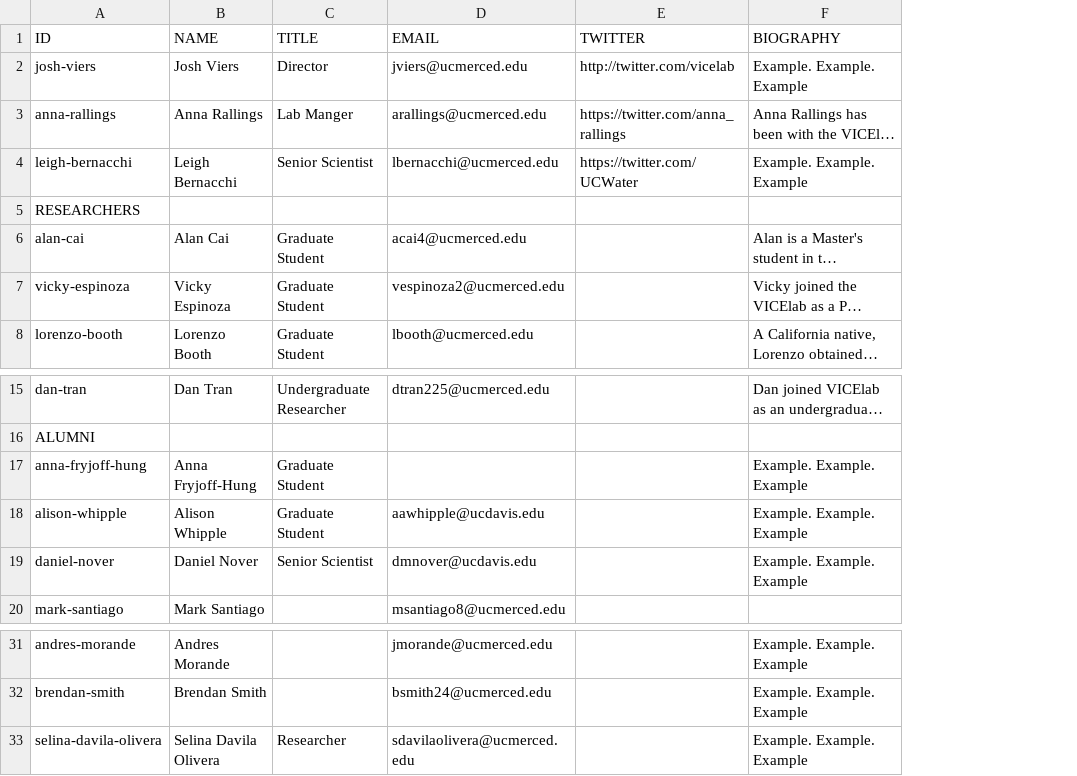
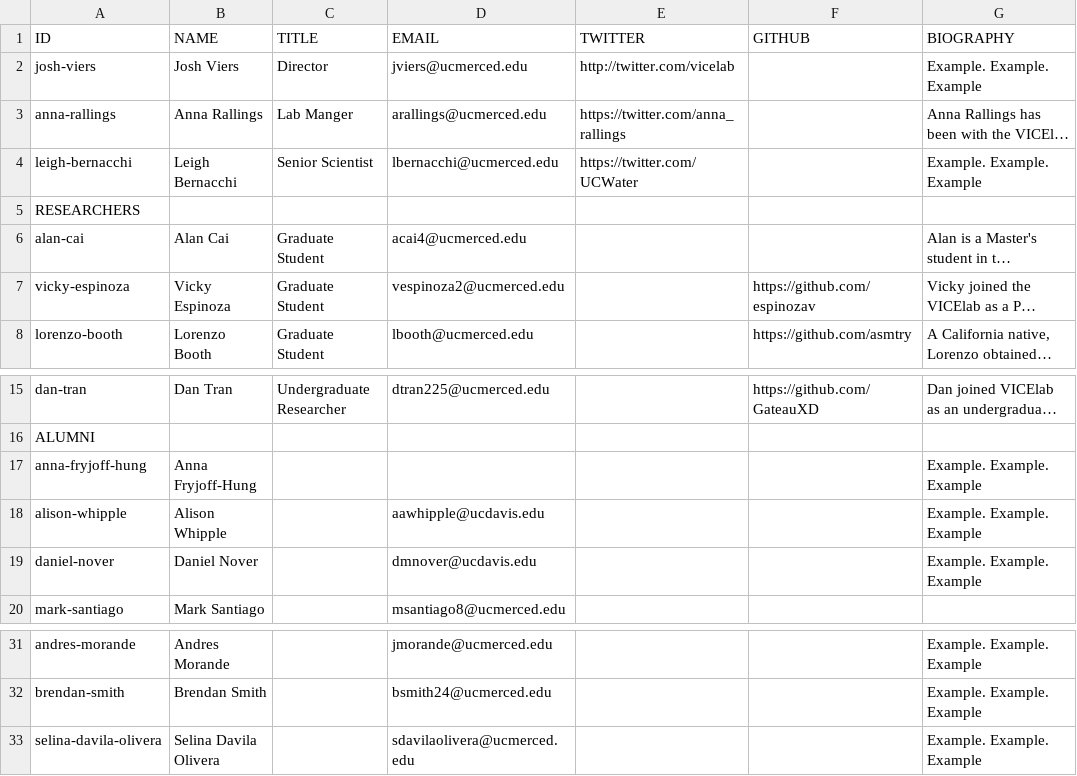
Before and after one commit to vicelab/vicelab.github.io, a CSV file: people.csv, drawn as a sheet; only a part is shown, gaps mark what is left out; long unchanged cells end in …; the diff names each change by its address in the sheet, - before the commit and + after, or states it on an @@ line.

```diff
--- a/people.csv
+++ b/people.csv
+column F (GITHUB), rows 7-8: https://github.com/espinozav | https://github.com/asmtry; row 15: https://github.com/GateauXD
-C17:C18 (TITLE): Graduate Student
+C17:C18 (TITLE): (empty)
-C19 (TITLE): Senior Scientist
+C19 (TITLE): (empty)
-C33 (TITLE): Researcher
+C33 (TITLE): (empty)
```
Also changed, not shown: 1 other file.
